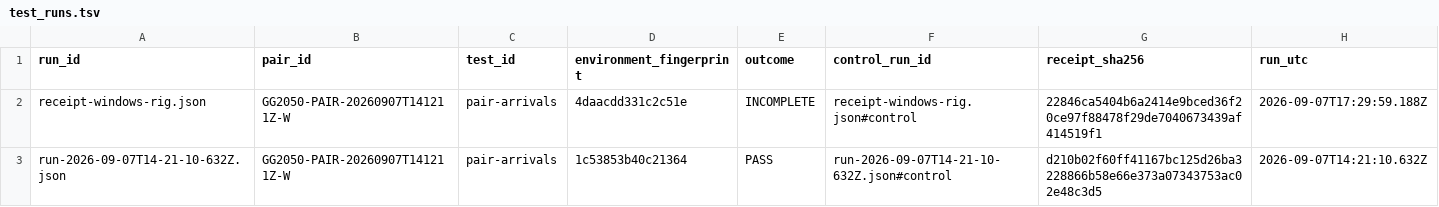
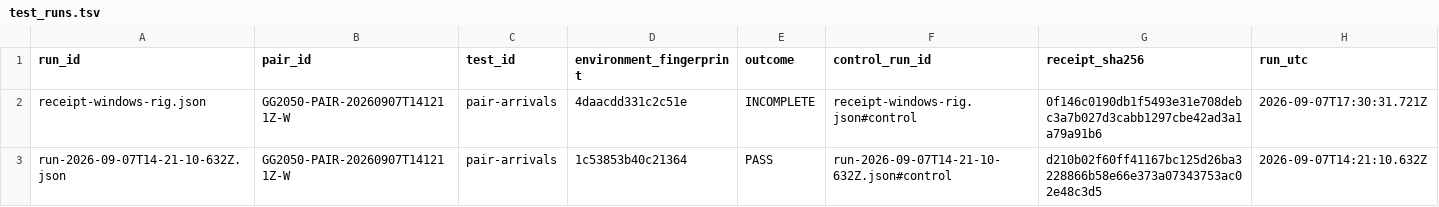
Before and after one commit to Ventusltd/testcode, a TSV file: sandbox/pairs/20260907T141211Z-W/relational/test_runs.tsv, drawn as a sheet.

```diff
--- a/sandbox/pairs/20260907T141211Z-W/relational/test_runs.tsv
+++ b/sandbox/pairs/20260907T141211Z-W/relational/test_runs.tsv
@@ -1,3 +1,3 @@
 run_id	pair_id	test_id	environment_fingerprint	outcome	control_run_id	receipt_sha256	run_utc
-receipt-windows-rig.json	GG2050-PAIR-20260907T141211Z-W	pair-arrivals	4daacdd331c2c51e	INCOMPLETE	receipt-windows-rig.json#control	22846ca5404b6a2414e9bced36f20ce97f88478f29de7040673439af414519f1	2026-09-07T17:29:59.188Z
+receipt-windows-rig.json	GG2050-PAIR-20260907T141211Z-W	pair-arrivals	4daacdd331c2c51e	INCOMPLETE	receipt-windows-rig.json#control	0f146c0190db1f5493e31e708debc3a7b027d3cabb1297cbe42ad3a1a79a91b6	2026-09-07T17:30:31.721Z
 run-2026-09-07T14-21-10-632Z.json	GG2050-PAIR-20260907T141211Z-W	pair-arrivals	1c53853b40c21364	PASS	run-2026-09-07T14-21-10-632Z.json#control	d210b02f60ff41167bc125d26ba3228866b58e66e373a07343753ac02e48c3d5	2026-09-07T14:21:10.632Z
```
Also changed, not shown: sandbox/pairs/20260907T141211Z-W/relational/observations.tsv, 7 other files.
